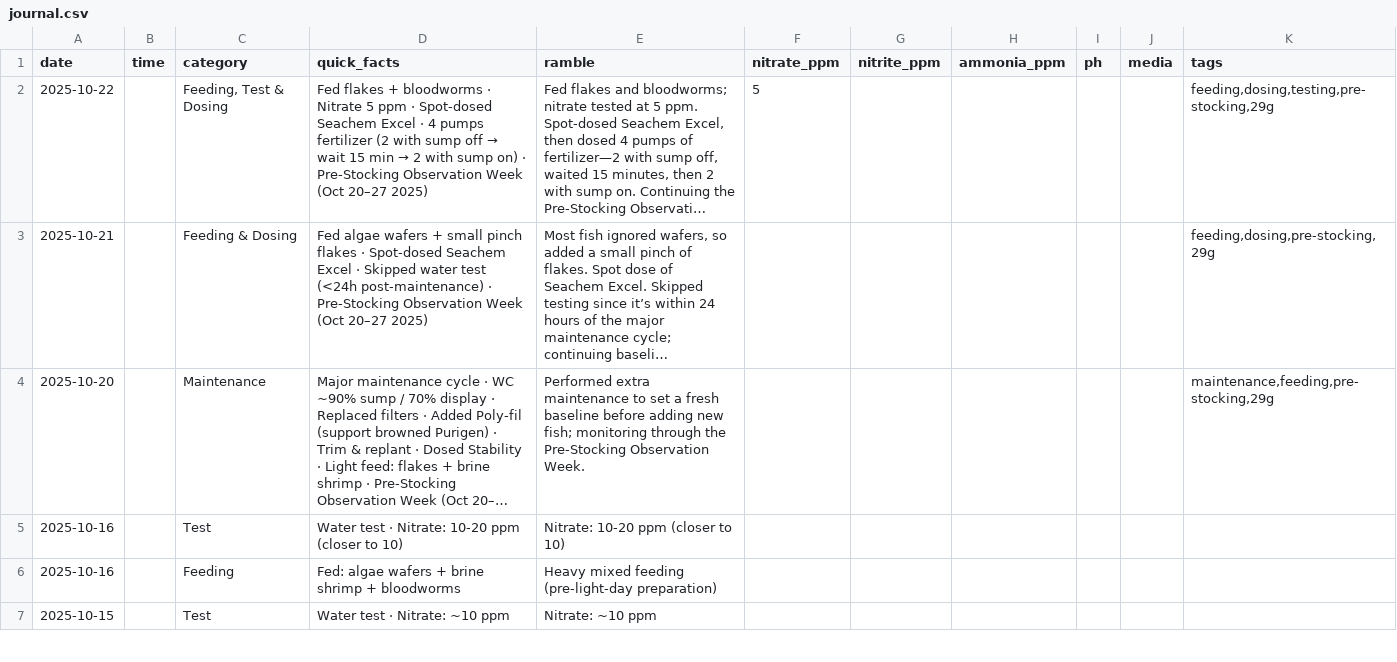
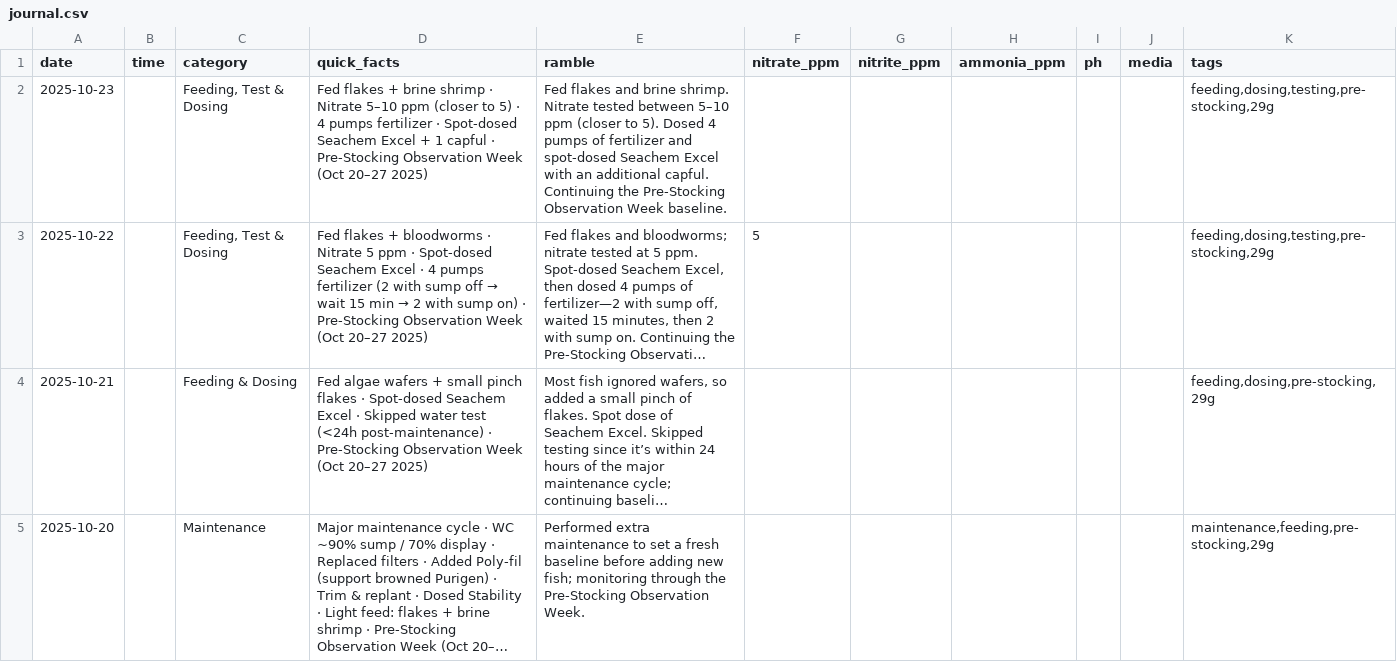
Before and after one commit to cxchajon/website-fish-keeper, a CSV file: data/journal.csv, drawn as a sheet; only a part is shown; the shorter side is filled out with more unchanged rows; long unchanged cells end in …; the diff names each change by its address in the sheet, - before the commit and + after, or states it on an @@ line.

Commit message:
Add October 23 2025 journal entry

```diff
--- a/data/journal.csv
+++ b/data/journal.csv
+row 2: 2025-10-23 |  | Feeding, Test & Dosing | Fed flakes + brine shrimp · Nitrate 5–10 ppm (closer to 5) · 4 pumps fertilizer · Spot-dosed Seachem Excel + 1 capful · Pre-Stocking Observation Week (Oct 20–27 2025) | Fed flakes and brine shrimp. Nitrate tested between 5–10 ppm (closer to 5). Dosed 4 pumps of fertilizer and spot-dosed Seachem Excel with an additional capful. Continuing the Pre-Stocking Observation Week baseline. |  |  |  |  |  | feeding,dosing,testing,pre-stocking,29g
```
Also changed, not shown: 3 other files.
